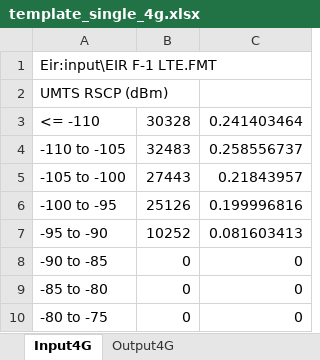
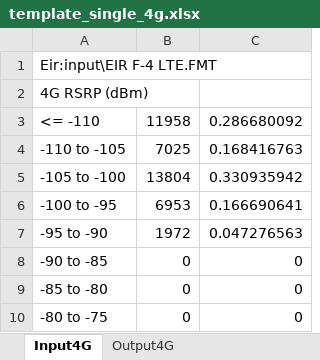
Before and after one commit to axydias/Surecom_KPI, an Excel workbook: output/template_single_4g.xlsx, sheet Input4G, drawn as a sheet; only a part is shown; values as stored, in another font and other column widths than the file's, no borders; the diff covers the shown part only; the diff names each change by its address in the sheet, - before the commit and + after, or states it on an @@ line.

```diff
--- a/output/template_single_4g.xlsx (sheet Input4G)
+++ b/output/template_single_4g.xlsx (sheet Input4G)
-A1: Eir:input\EIR F-1 LTE.FMT
+A1: Eir:input\EIR F-4 LTE.FMT
-A2: UMTS RSCP (dBm)
+A2: 4G RSRP (dBm)
-B3: 30328
+B3: 11958
-C3: 0.241403464
+C3: 0.286680092
-B4: 32483
+B4: 7025
-C4: 0.258556737
+C4: 0.168416763
-B5: 27443
+B5: 13804
-C5: 0.21843957
+C5: 0.330935942
-B6: 25126
+B6: 6953
-C6: 0.199996816
+C6: 0.166690641
-B7: 10252
+B7: 1972
-C7: 0.081603413
+C7: 0.047276563
```
Also changed, not shown: 1 added row, 5 removed rows and 14 edited cells elsewhere in this sheet, sheet Output4G, formulas that keep their value, 2 other files.
